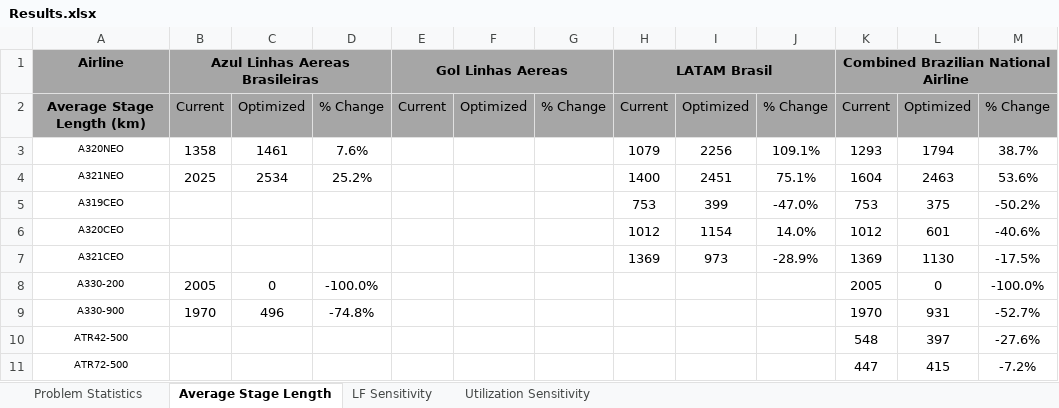
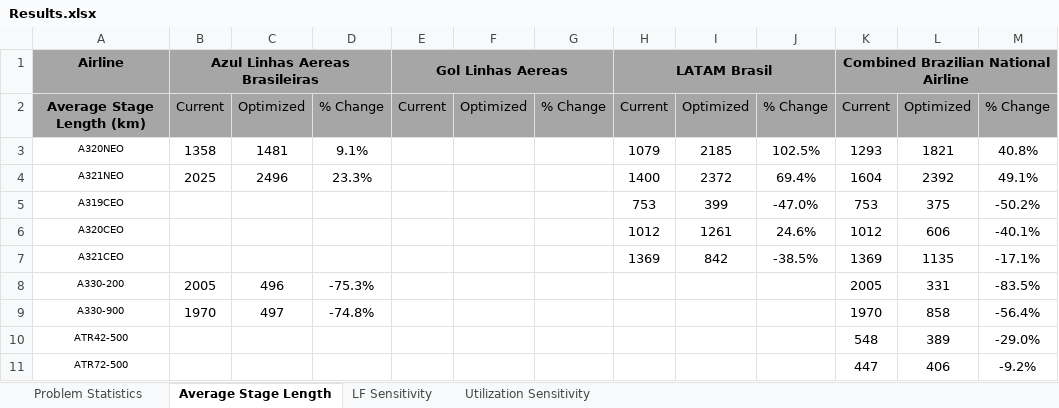
Before and after one commit to andyeske/FOFA, an Excel workbook: Processed Datasets/Results.xlsx, sheet Average Stage Length, drawn as a sheet; only a part is shown; values as stored, in another font and other column widths than the file's, no borders; conditional formats not drawn; the diff covers the shown part only; the diff names each change by its address in the sheet, - before the commit and + after, or states it on an @@ line.

```diff
--- a/Processed Datasets/Results.xlsx (sheet Average Stage Length)
+++ b/Processed Datasets/Results.xlsx (sheet Average Stage Length)
-C3: 1461
+C3: 1481
-D3: 7.6%
+D3: 9.1%
-I3: 2256
+I3: 2185
-J3: 109.1%
+J3: 102.5%
-L3: 1794
+L3: 1821
-M3: 38.7%
+M3: 40.8%
-C4: 2534
+C4: 2496
-D4: 25.2%
+D4: 23.3%
-I4: 2451
+I4: 2372
-J4: 75.1%
+J4: 69.4%
-L4: 2463
+L4: 2392
-M4: 53.6%
+M4: 49.1%
-I6: 1154
+I6: 1261
-J6: 14.0%
+J6: 24.6%
-L6: 601
+L6: 606
-M6: -40.6%
+M6: -40.1%
-I7: 973
+I7: 842
-J7: -28.9%
+J7: -38.5%
-L7: 1130
+L7: 1135
-M7: -17.5%
+M7: -17.1%
-C8: 0
+C8: 496
-D8: -100.0%
+D8: -75.3%
-L8: 0
+L8: 331
-M8: -100.0%
+M8: -83.5%
-C9: 496
+C9: 497
-L9: 931
+L9: 858
-M9: -52.7%
+M9: -56.4%
-L10: 397
+L10: 389
-M10: -27.6%
+M10: -29.0%
-L11: 415
+L11: 406
-M11: -7.2%
+M11: -9.2%
```
Also changed, not shown: 35 edited cells elsewhere in this sheet, sheet Utilization Sensitivity, sheet LF Sensitivity, sheet Problem Statistics, Processed Datasets/Aircraft Statistics.xlsx.
